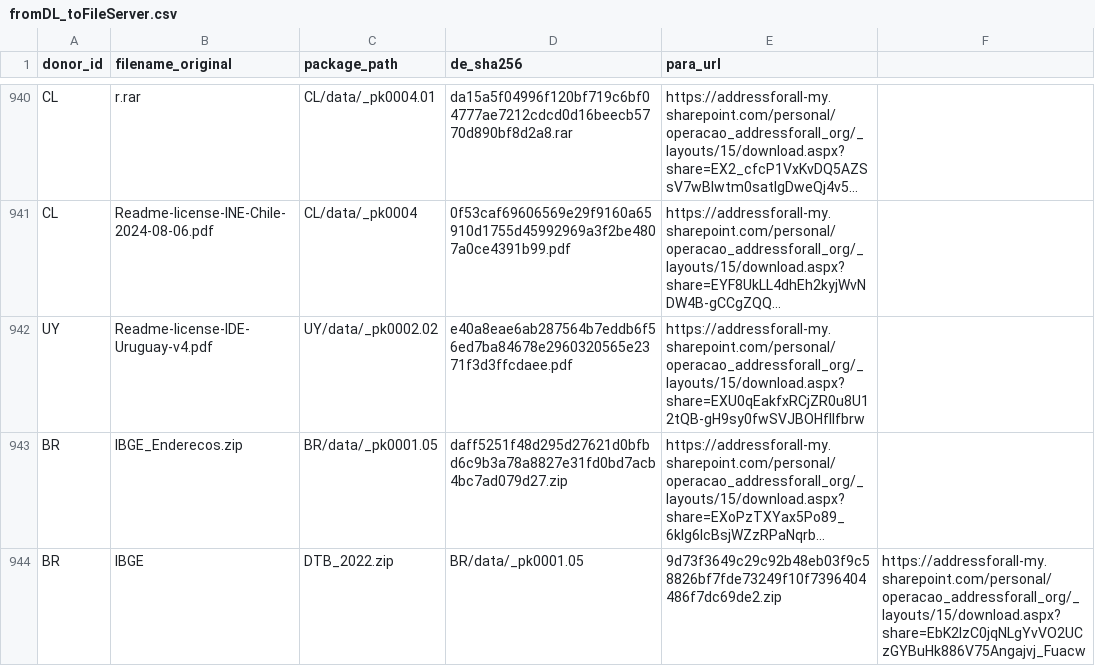
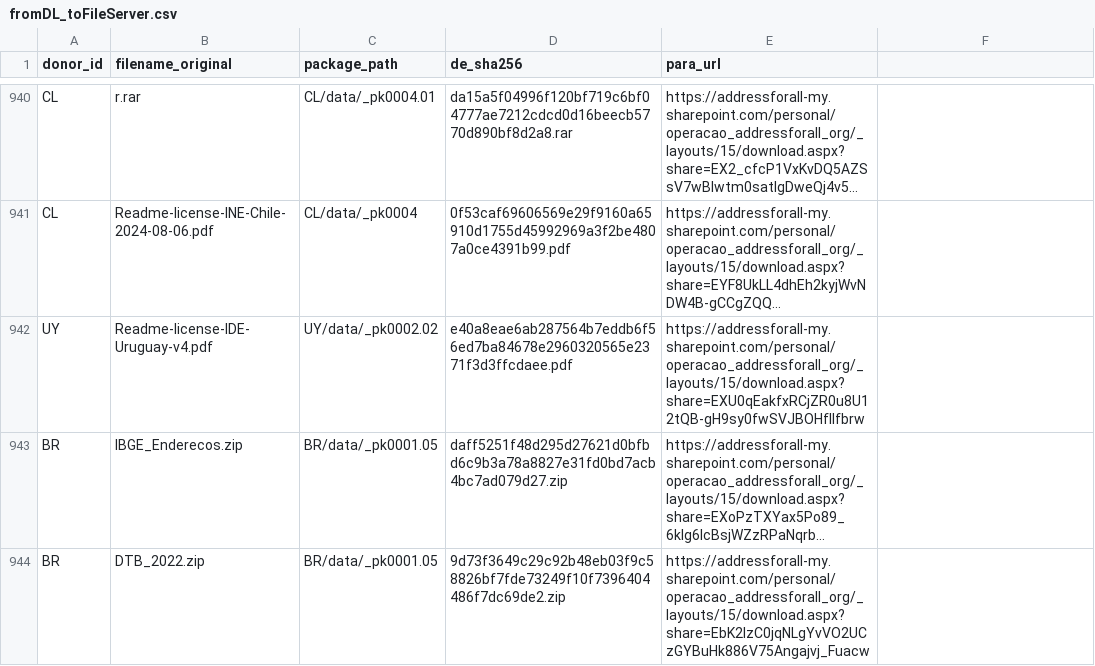
Before and after one commit to digital-guard/preserv, a CSV file: data/redirs/fromDL_toFileServer.csv, drawn as a sheet; only a part is shown, gaps mark what is left out; long unchanged cells end in …; removed rows and columns are numbered as before the commit, all else as after; the diff names each change by its address in the sheet, - before the commit and + after, or states it on an @@ line.

Commit message:
Update fromDL_toFileServer.csv

```diff
--- a/data/redirs/fromDL_toFileServer.csv
+++ b/data/redirs/fromDL_toFileServer.csv
-row 944: BR | IBGE | DTB_2022.zip | BR/data/_pk0001.05 | 9d73f3649c29c92b48eb03f9c58826bf7fde73249f10f7396404486f7dc69de2.zip | https://addressforall-my.sharepoint.com/personal/operacao_addressforall_org/_layouts/15/download.aspx?share=EbK2lzC0jqNLgYvVO2UCzGYBuHk886V75Angajvj_Fuacw
+row 944: BR | DTB_2022.zip | BR/data/_pk0001.05 | 9d73f3649c29c92b48eb03f9c58826bf7fde73249f10f7396404486f7dc69de2.zip | https://addressforall-my.sharepoint.com/personal/operacao_addressforall_org/_layouts/15/download.aspx?share=EbK2lzC0jqNLgYvVO2UCzGYBuHk886V75Angajvj_Fuacw
```
